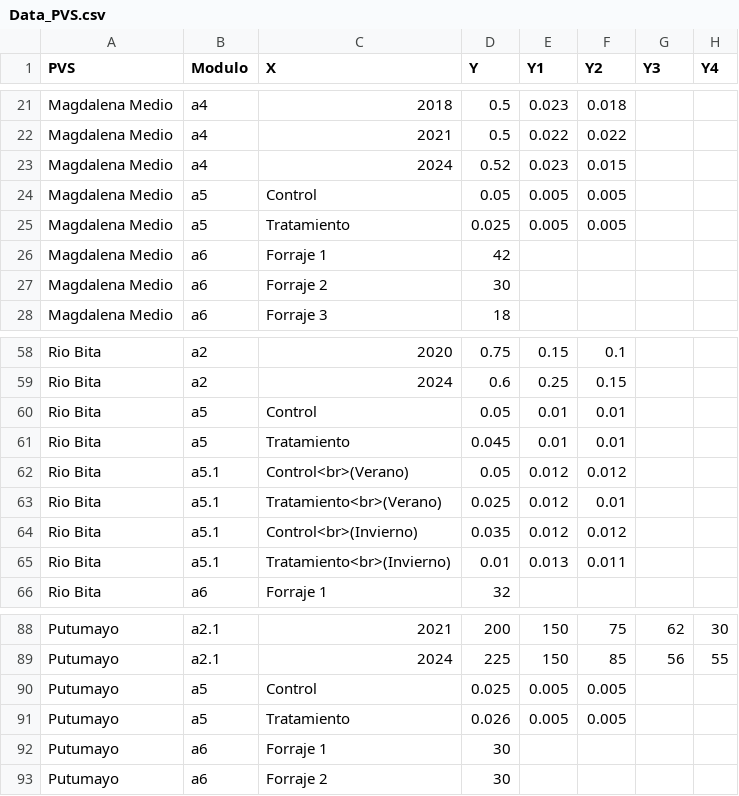
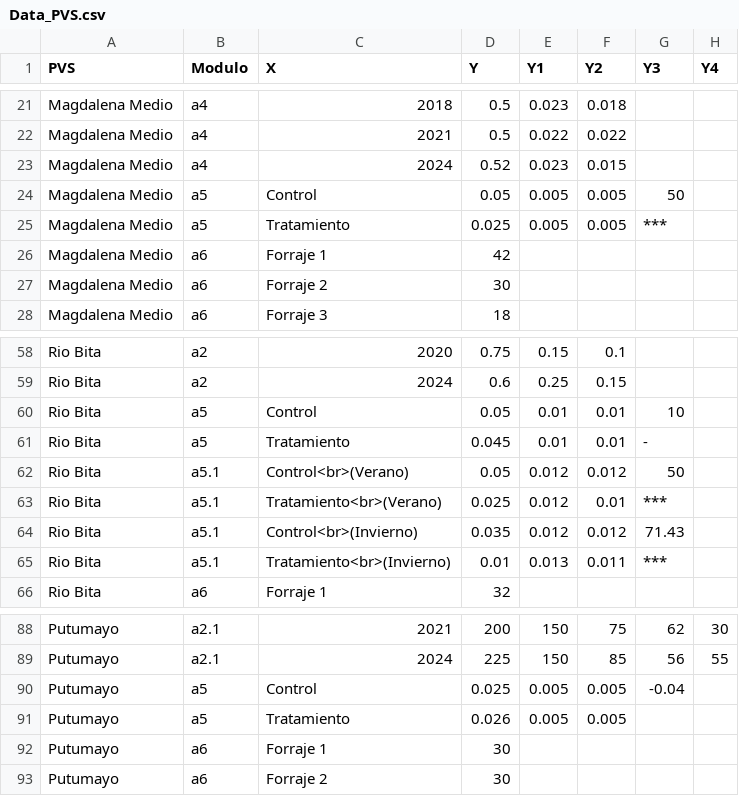
Before and after one commit to FelberA/DataPVS_COL_WCS, a CSV file: Data_PVS.csv, drawn as a sheet; only a part is shown, gaps mark what is left out; the diff names each change by its address in the sheet, - before the commit and + after, or states it on an @@ line.

Commit message:
Update Data_PVS.csv

```diff
--- a/Data_PVS.csv
+++ b/Data_PVS.csv
-G24 (Y3): (empty)
+G24 (Y3): 50
-G25 (Y3): (empty)
+G25 (Y3): ***
-G60 (Y3): (empty)
+G60 (Y3): 10
-G61 (Y3): (empty)
+G61 (Y3): -
-G62 (Y3): (empty)
+G62 (Y3): 50
-G63 (Y3): (empty)
+G63 (Y3): ***
-G64 (Y3): (empty)
+G64 (Y3): 71.43
-G65 (Y3): (empty)
+G65 (Y3): ***
-G90 (Y3): (empty)
+G90 (Y3): -0.04
```
